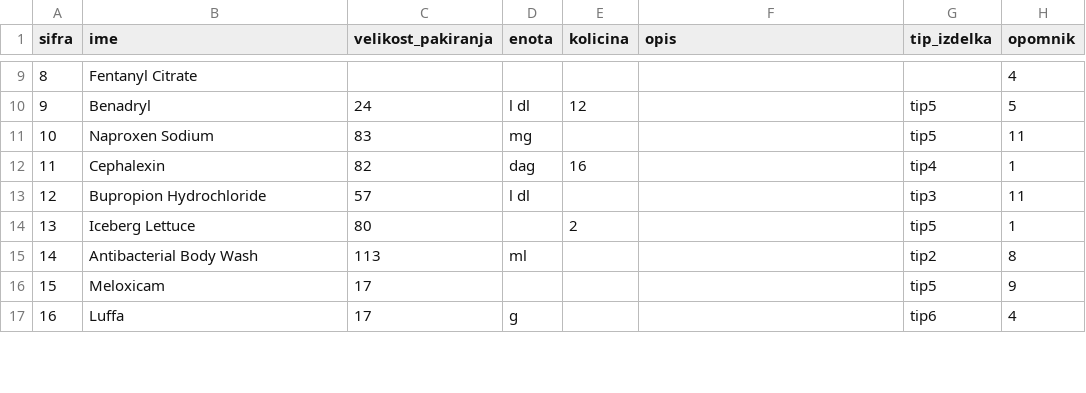
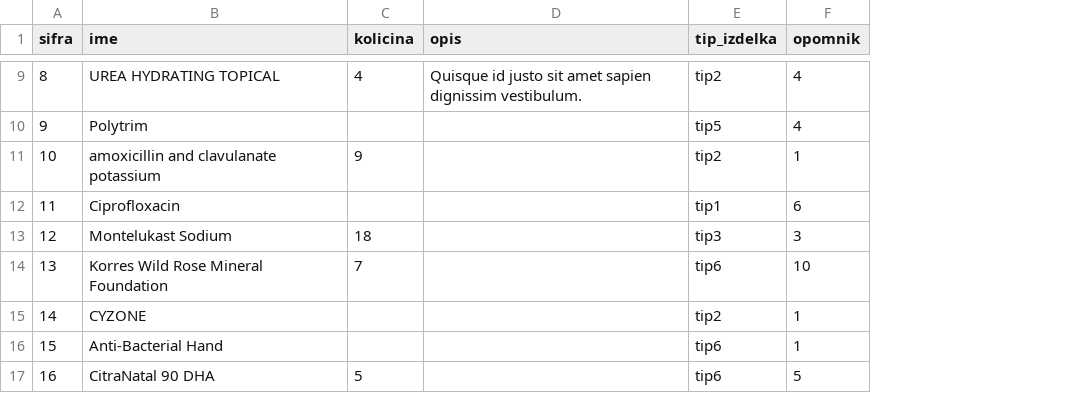
Before and after one commit to Kriznar4/the_real_skladisce, a CSV file: podatki/izdelki.csv, drawn as a sheet; only a part is shown, gaps mark what is left out; removed rows and columns are numbered as before the commit, all else as after; the diff covers the shown part only; the diff names each change by its address in the sheet, - before the commit and + after, or states it on an @@ line.

```diff
--- a/podatki/izdelki.csv
+++ b/podatki/izdelki.csv
-column C (velikost_pakiranja), rows 10-17: 24 | 83 | 82 | 57 | 80 | 113 | 17 | 17
-column D (enota), rows 10-17: l dl | mg | dag | l dl |  | ml |  | g
-B9 (ime): Fentanyl Citrate
+B9 (ime): UREA HYDRATING TOPICAL
-C9 (kolicina): (empty)
+C9 (kolicina): 4
-D9 (opis): (empty)
+D9 (opis): Quisque id justo sit amet sapien dignissim vestibulum.
-E9 (tip_izdelka): (empty)
+E9 (tip_izdelka): tip2
-B10 (ime): Benadryl
+B10 (ime): Polytrim
-C10 (kolicina): 12
+C10 (kolicina): (empty)
-F10 (opomnik): 5
+F10 (opomnik): 4
-B11 (ime): Naproxen Sodium
+B11 (ime): amoxicillin and clavulanate potassium
-C11 (kolicina): (empty)
+C11 (kolicina): 9
-E11 (tip_izdelka): tip5
+E11 (tip_izdelka): tip2
-F11 (opomnik): 11
+F11 (opomnik): 1
-B12 (ime): Cephalexin
+B12 (ime): Ciprofloxacin
-C12 (kolicina): 16
+C12 (kolicina): (empty)
-E12 (tip_izdelka): tip4
+E12 (tip_izdelka): tip1
-F12 (opomnik): 1
+F12 (opomnik): 6
-B13 (ime): Bupropion Hydrochloride
+B13 (ime): Montelukast Sodium
-C13 (kolicina): (empty)
+C13 (kolicina): 18
-F13 (opomnik): 11
+F13 (opomnik): 3
-B14 (ime): Iceberg Lettuce
+B14 (ime): Korres Wild Rose Mineral Foundation
-C14 (kolicina): 2
+C14 (kolicina): 7
-E14 (tip_izdelka): tip5
+E14 (tip_izdelka): tip6
-F14 (opomnik): 1
+F14 (opomnik): 10
-B15 (ime): Antibacterial Body Wash
+B15 (ime): CYZONE
-F15 (opomnik): 8
+F15 (opomnik): 1
-B16 (ime): Meloxicam
+B16 (ime): Anti-Bacterial Hand
-E16 (tip_izdelka): tip5
+E16 (tip_izdelka): tip6
-F16 (opomnik): 9
+F16 (opomnik): 1
-B17 (ime): Luffa
+B17 (ime): CitraNatal 90 DHA
-C17 (kolicina): (empty)
+C17 (kolicina): 5
-F17 (opomnik): 4
+F17 (opomnik): 5
```
Also changed, not shown: 84 edited cells elsewhere in this file, 5 other files.
